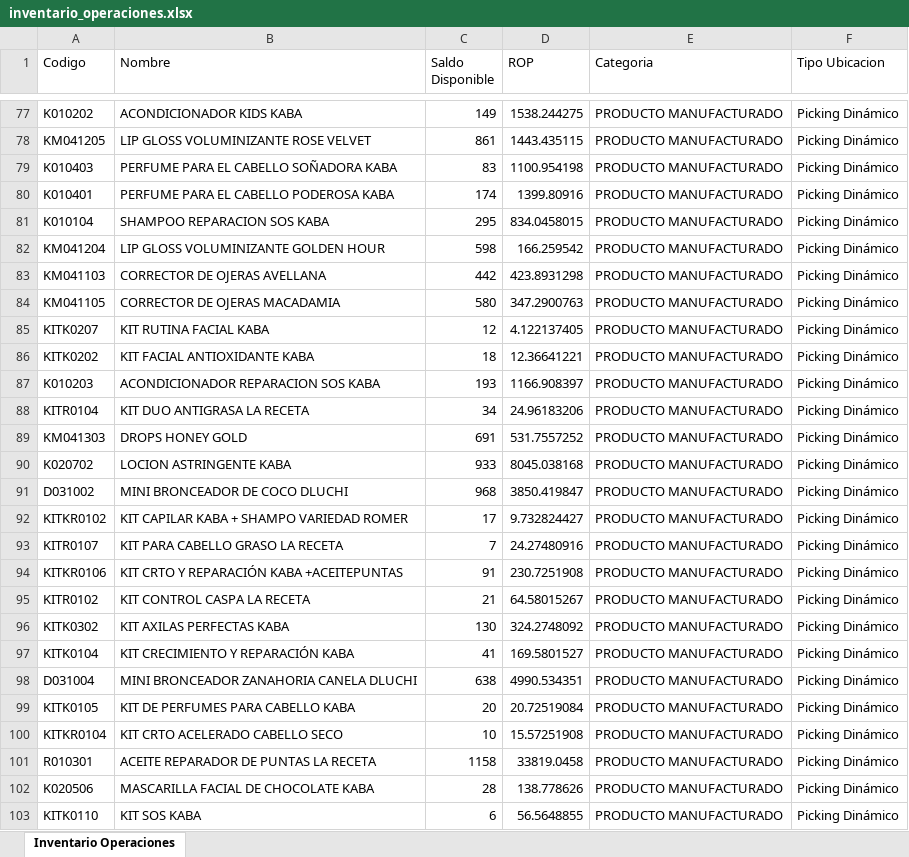
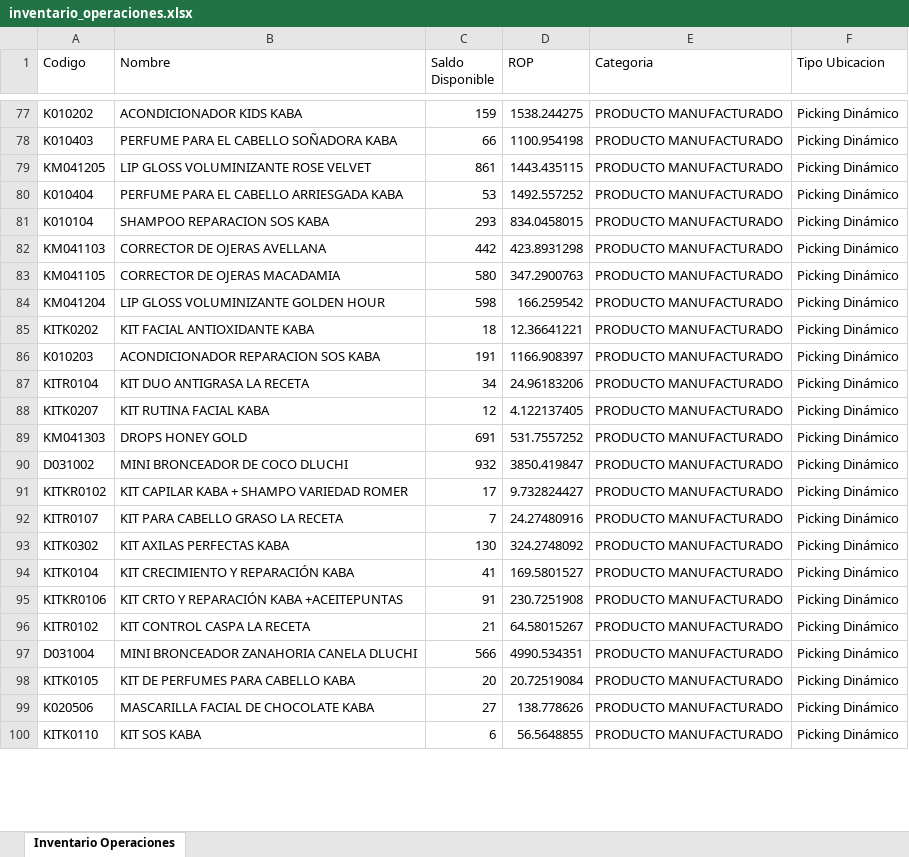
Before and after one commit to gaduqueja07/dashboard-dluchi, an Excel workbook: inventario_operaciones.xlsx, sheet Inventario Operaciones, drawn as a sheet; only a part is shown, gaps mark what is left out; values as stored, in another font and other column widths than the file's, no borders; removed rows and columns are numbered as before the commit, all else as after; the diff covers the shown part only; the diff names each change by its address in the sheet, - before the commit and + after, or states it on an @@ line.

Commit message:
Actualizar inventario_operaciones.xlsx - 2026-11-27 06:28

```diff
--- a/inventario_operaciones.xlsx (sheet Inventario Operaciones)
+++ b/inventario_operaciones.xlsx (sheet Inventario Operaciones)
-C77 (Saldo Disponible): 149
+C77 (Saldo Disponible): 159
+row 78: K010403 | PERFUME PARA EL CABELLO SOÑADORA KABA | 66 | 1100.954198 | PRODUCTO MANUFACTURADO | Picking Dinámico
-A80 (Codigo): K010403
+A80 (Codigo): K010404
-B80 (Nombre): PERFUME PARA EL CABELLO SOÑADORA KABA
+B80 (Nombre): PERFUME PARA EL CABELLO ARRIESGADA KABA
-C80 (Saldo Disponible): 83
+C80 (Saldo Disponible): 53
-D80 (ROP): 1100.954198
+D80 (ROP): 1492.557252
-row 80: K010401 | PERFUME PARA EL CABELLO PODEROSA KABA | 174 | 1399.80916 | PRODUCTO MANUFACTURADO | Picking Dinámico
-C81 (Saldo Disponible): 295
+C81 (Saldo Disponible): 293
@@ row 82 moved to row 84: KM041204 @@
-C86 (Saldo Disponible): 193
+C86 (Saldo Disponible): 191
@@ row 85 moved to row 88: KITK0207 @@
-row 90: K020702 | LOCION ASTRINGENTE KABA | 933 | 8045.038168 | PRODUCTO MANUFACTURADO | Picking Dinámico
-C90 (Saldo Disponible): 968
+C90 (Saldo Disponible): 932
@@ row 94 moved to row 95: KITKR0106 @@
@@ row 95 moved to row 96: KITR0102 @@
-C97 (Saldo Disponible): 638
+C97 (Saldo Disponible): 566
@@ row 100 moved to row 101: KITKR0104 @@
-row 101: R010301 | ACEITE REPARADOR DE PUNTAS LA RECETA | 1158 | 33819.0458 | PRODUCTO MANUFACTURADO | Picking Dinámico
-C99 (Saldo Disponible): 28
+C99 (Saldo Disponible): 27
```
Also changed, not shown: 25 added rows, 20 removed rows, 479 moved rows and 64 edited cells elsewhere in this sheet.
